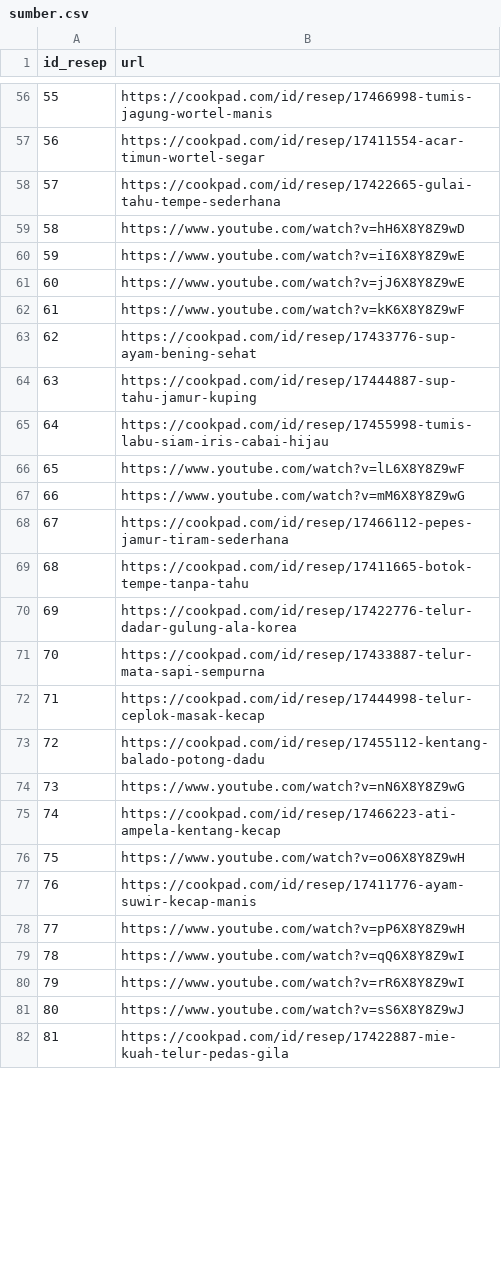
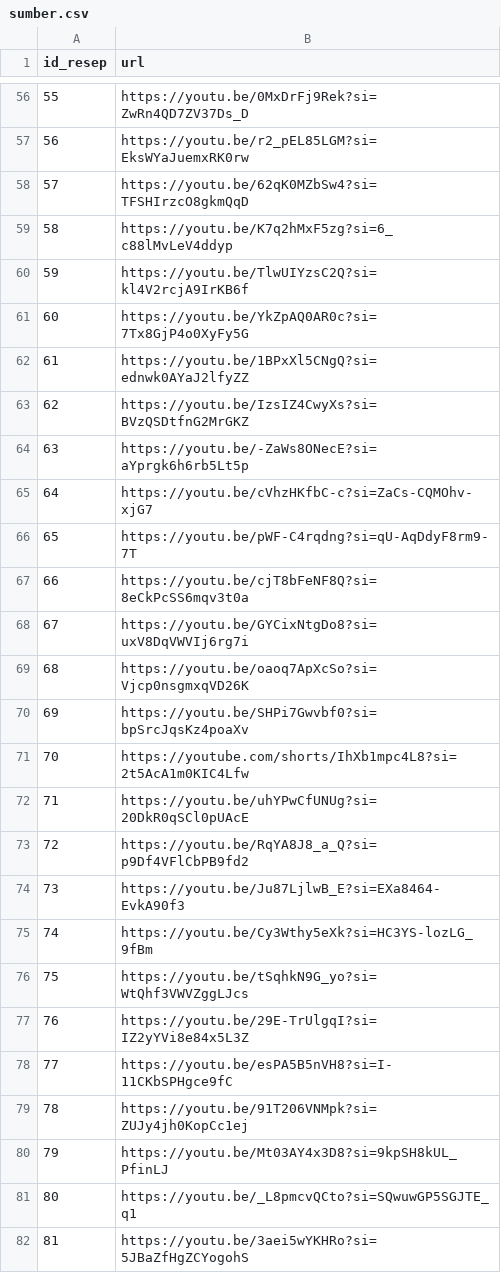
Before and after one commit to septheazisca/app-rekomendasi-resep, a CSV file: data/sumber.csv, drawn as a sheet; only a part is shown, gaps mark what is left out; the diff covers the shown part only.

```diff
--- a/data/sumber.csv
+++ b/data/sumber.csv
@@ -56,27 +56,27 @@ id_resep,url
-55,https://cookpad.com/id/resep/17466998-tumis-jagung-wortel-manis
-56,https://cookpad.com/id/resep/17411554-acar-timun-wortel-segar
-57,https://cookpad.com/id/resep/17422665-gulai-tahu-tempe-sederhana
-58,https://www.youtube.com/watch?v=hH6X8Y8Z9wD
-59,https://www.youtube.com/watch?v=iI6X8Y8Z9wE
-60,https://www.youtube.com/watch?v=jJ6X8Y8Z9wE
-61,https://www.youtube.com/watch?v=kK6X8Y8Z9wF
-62,https://cookpad.com/id/resep/17433776-sup-ayam-bening-sehat
-63,https://cookpad.com/id/resep/17444887-sup-tahu-jamur-kuping
-64,https://cookpad.com/id/resep/17455998-tumis-labu-siam-iris-cabai-hijau
-65,https://www.youtube.com/watch?v=lL6X8Y8Z9wF
-66,https://www.youtube.com/watch?v=mM6X8Y8Z9wG
-67,https://cookpad.com/id/resep/17466112-pepes-jamur-tiram-sederhana
-68,https://cookpad.com/id/resep/17411665-botok-tempe-tanpa-tahu
-69,https://cookpad.com/id/resep/17422776-telur-dadar-gulung-ala-korea
-70,https://cookpad.com/id/resep/17433887-telur-mata-sapi-sempurna
-71,https://cookpad.com/id/resep/17444998-telur-ceplok-masak-kecap
-72,https://cookpad.com/id/resep/17455112-kentang-balado-potong-dadu
-73,https://www.youtube.com/watch?v=nN6X8Y8Z9wG
-74,https://cookpad.com/id/resep/17466223-ati-ampela-kentang-kecap
-75,https://www.youtube.com/watch?v=oO6X8Y8Z9wH
-76,https://cookpad.com/id/resep/17411776-ayam-suwir-kecap-manis
-77,https://www.youtube.com/watch?v=pP6X8Y8Z9wH
-78,https://www.youtube.com/watch?v=qQ6X8Y8Z9wI
-79,https://www.youtube.com/watch?v=rR6X8Y8Z9wI
-80,https://www.youtube.com/watch?v=sS6X8Y8Z9wJ
-81,https://cookpad.com/id/resep/17422887-mie-kuah-telur-pedas-gila
+55,https://youtu.be/0MxDrFj9Rek?si=ZwRn4QD7ZV37Ds_D
+56,https://youtu.be/r2_pEL85LGM?si=EksWYaJuemxRK0rw
+57,https://youtu.be/62qK0MZbSw4?si=TFSHIrzcO8gkmQqD
+58,https://youtu.be/K7q2hMxF5zg?si=6_c88lMvLeV4ddyp
+59,https://youtu.be/TlwUIYzsC2Q?si=kl4V2rcjA9IrKB6f
+60,https://youtu.be/YkZpAQ0AR0c?si=7Tx8GjP4o0XyFy5G
+61,https://youtu.be/1BPxXl5CNgQ?si=ednwk0AYaJ2lfyZZ
+62,https://youtu.be/IzsIZ4CwyXs?si=BVzQSDtfnG2MrGKZ
+63,https://youtu.be/-ZaWs8ONecE?si=aYprgk6h6rb5Lt5p
+64,https://youtu.be/cVhzHKfbC-c?si=ZaCs-CQMOhv-xjG7
+65,https://youtu.be/pWF-C4rqdng?si=qU-AqDdyF8rm9-7T
+66,https://youtu.be/cjT8bFeNF8Q?si=8eCkPcSS6mqv3t0a
+67,https://youtu.be/GYCixNtgDo8?si=uxV8DqVWVIj6rg7i
+68,https://youtu.be/oaoq7ApXcSo?si=Vjcp0nsgmxqVD26K
+69,https://youtu.be/SHPi7Gwvbf0?si=bpSrcJqsKz4poaXv
+70,https://youtube.com/shorts/IhXb1mpc4L8?si=2t5AcA1m0KIC4Lfw
+71,https://youtu.be/uhYPwCfUNUg?si=20DkR0qSCl0pUAcE
+72,https://youtu.be/RqYA8J8_a_Q?si=p9Df4VFlCbPB9fd2
+73,https://youtu.be/Ju87LjlwB_E?si=EXa8464-EvkA90f3
+74,https://youtu.be/Cy3Wthy5eXk?si=HC3YS-lozLG_9fBm
+75,https://youtu.be/tSqhkN9G_yo?si=WtQhf3VWVZggLJcs
+76,https://youtu.be/29E-TrUlgqI?si=IZ2yYVi8e84x5L3Z
+77,https://youtu.be/esPA5B5nVH8?si=I-11CKbSPHgce9fC
+78,https://youtu.be/91T206VNMpk?si=ZUJy4jh0KopCc1ej
+79,https://youtu.be/Mt03AY4x3D8?si=9kpSH8kUL_PfinLJ
+80,https://youtu.be/_L8pmcvQCto?si=SQwuwGP5SGJTE_q1
+81,https://youtu.be/3aei5wYKHRo?si=5JBaZfHgZCYogohS
```
Also changed, not shown: 104 edited cells elsewhere in this file, 1 other file.
